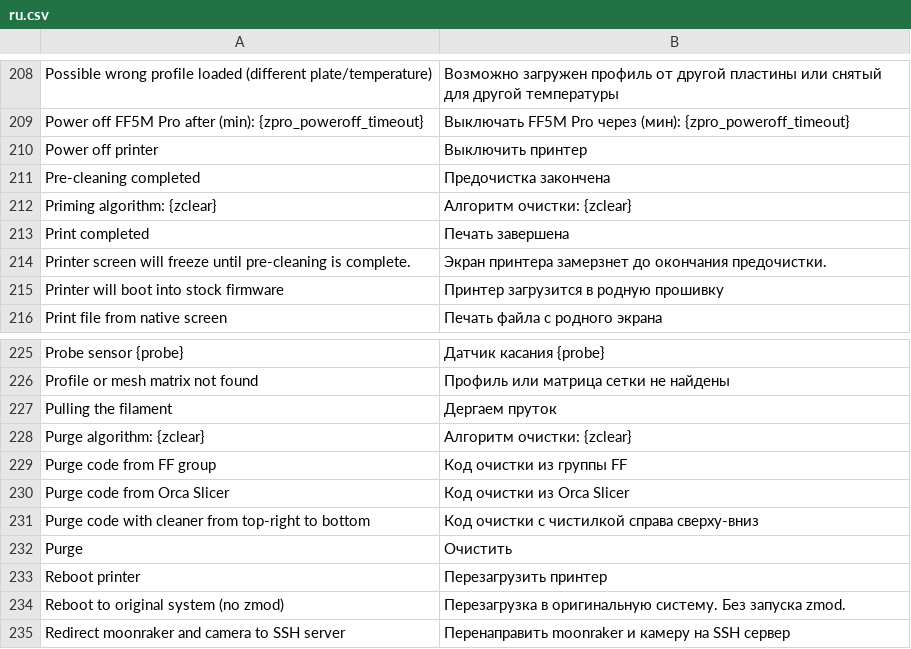
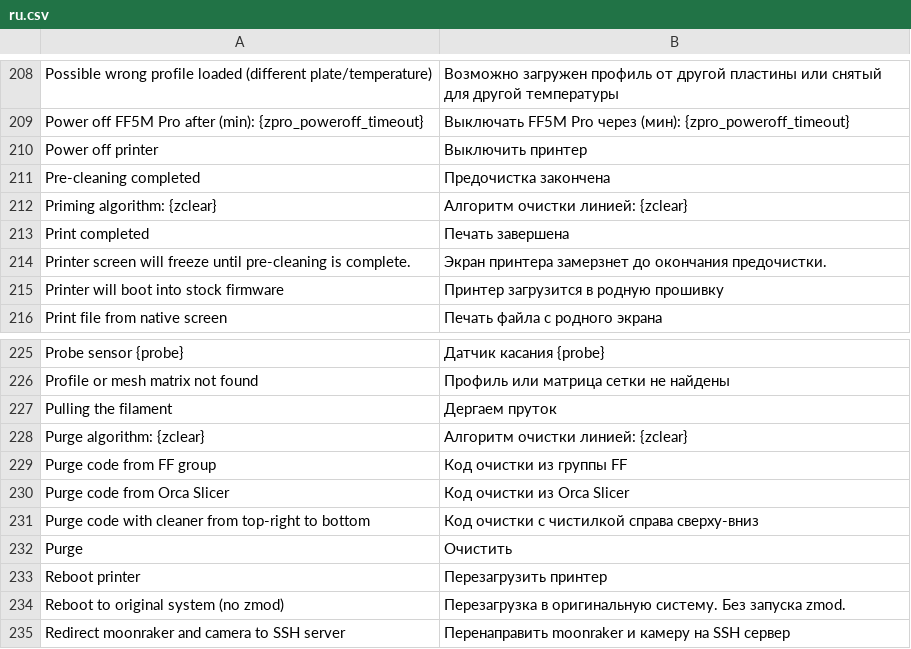
Before and after one commit to ghzserg/base, a CSV file: csv/ru.csv, drawn as a sheet; only a part is shown, gaps mark what is left out.

```diff
--- a/csv/ru.csv
+++ b/csv/ru.csv
@@ -211,3 +211,3 @@ Power off printer;Выключить принтер
 Pre-cleaning completed;Предочистка закончена
-Priming algorithm: {zclear};Алгоритм очистки: {zclear}
+Priming algorithm: {zclear};Алгоритм очистки линией: {zclear}
 Print completed;Печать завершена
@@ -227,3 +227,3 @@ Profile or mesh matrix not found;Профиль или матрица сетки
 Pulling the filament;Дергаем пруток
-Purge algorithm: {zclear};Алгоритм очистки: {zclear}
+Purge algorithm: {zclear};Алгоритм очистки линией: {zclear}
 Purge code from FF group;Код очистки из группы FF
```
Also changed, not shown: 1 other file.
